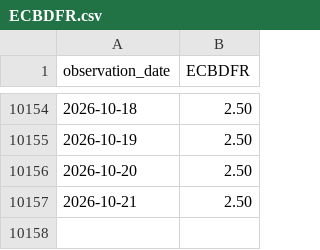
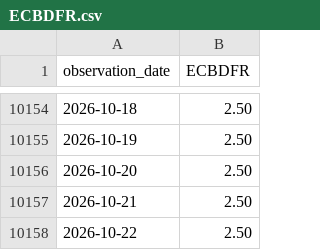
Before and after one commit to junxinhuang/fin-market-brief, a CSV file: data/macro/raw/ECBDFR.csv, drawn as a sheet; only a part is shown, gaps mark what is left out; the diff names each change by its address in the sheet, - before the commit and + after, or states it on an @@ line.

```diff
--- a/data/macro/raw/ECBDFR.csv
+++ b/data/macro/raw/ECBDFR.csv
+row 10158: 2026-10-22 | 2.50
```
Also changed, not shown: data/macro/latest-summary.csv, 28 other files.
